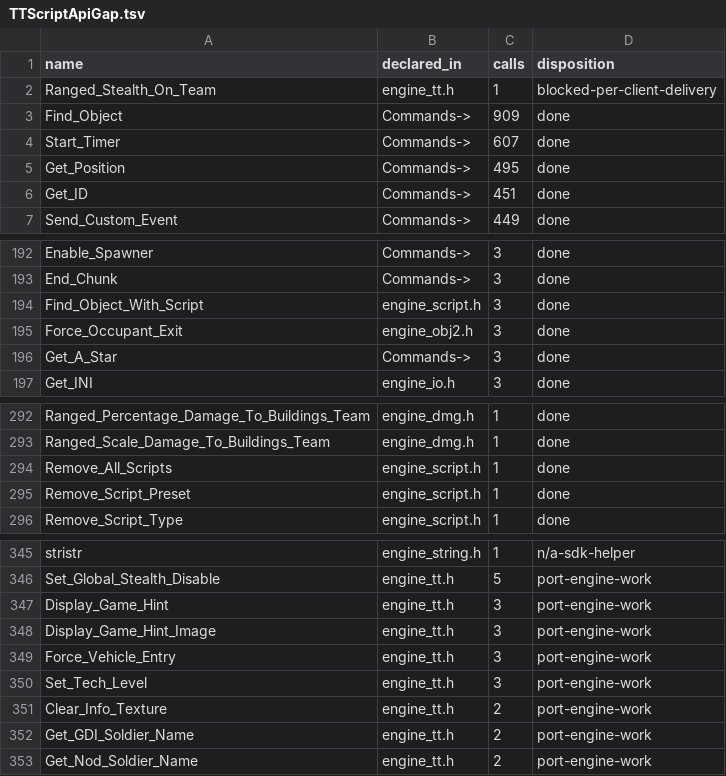
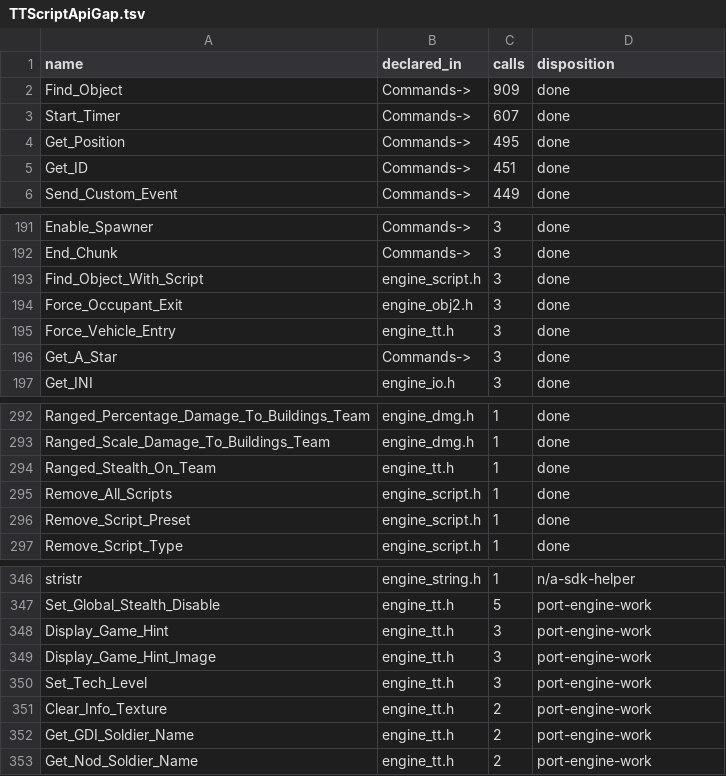
Before and after one commit to shefben/CnC_Renegade_RTS_FPS, a TSV file: docs/tt484/TTScriptApiGap.tsv, drawn as a sheet; only a part is shown, gaps mark what is left out; removed rows and columns are numbered as before the commit, all else as after; the diff names each change by its address in the sheet, - before the commit and + after, or states it on an @@ line.

```diff
--- a/docs/tt484/TTScriptApiGap.tsv
+++ b/docs/tt484/TTScriptApiGap.tsv
-row 2: Ranged_Stealth_On_Team | engine_tt.h | 1 | blocked-per-client-delivery
+row 195: Force_Vehicle_Entry | engine_tt.h | 3 | done
+row 294: Ranged_Stealth_On_Team | engine_tt.h | 1 | done
-row 349: Force_Vehicle_Entry | engine_tt.h | 3 | port-engine-work
```
Also changed, not shown: docs/tt484/TTScriptApiRenames.tsv, 2 other files.
